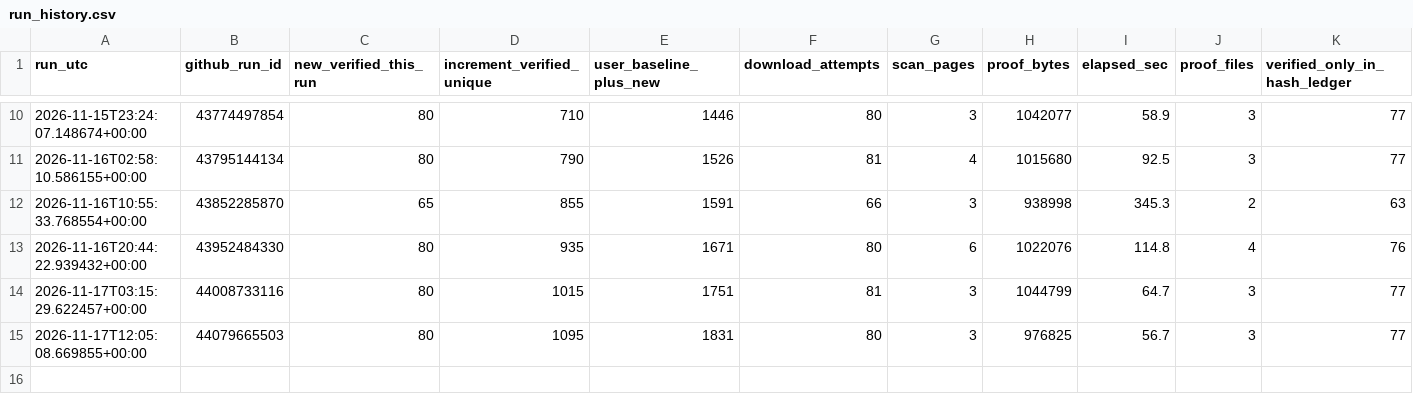
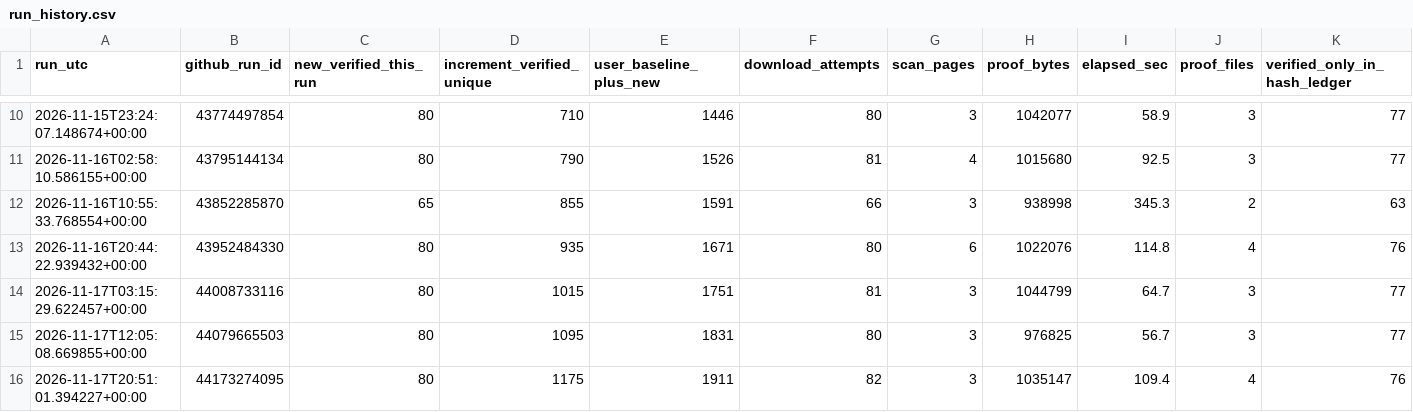
Before and after one commit to treesky0103-dot/quiet-art-gallery, a CSV file: data/collector_10min/run_history.csv, drawn as a sheet; only a part is shown, gaps mark what is left out.

```diff
--- a/data/collector_10min/run_history.csv
+++ b/data/collector_10min/run_history.csv
@@ -15 +15,2 @@ run_utc,github_run_id,new_verified_this_run,increment_verified_unique,user_basel
 2026-11-17T12:05:08.669855+00:00,44079665503,80,1095,1831,80,3,976825,56.7,3,77
+2026-11-17T20:51:01.394227+00:00,44173274095,80,1175,1911,82,3,1035147,109.4,4,76
```
Also changed, not shown: 3 other files.
